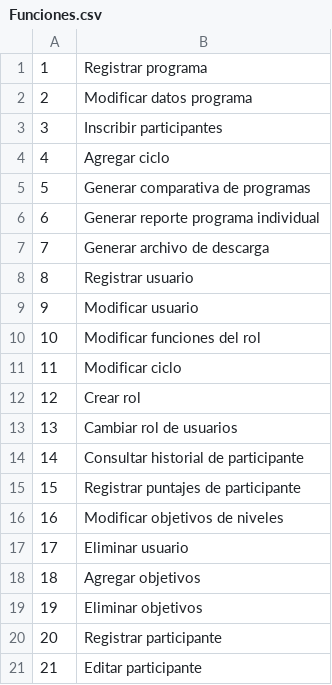
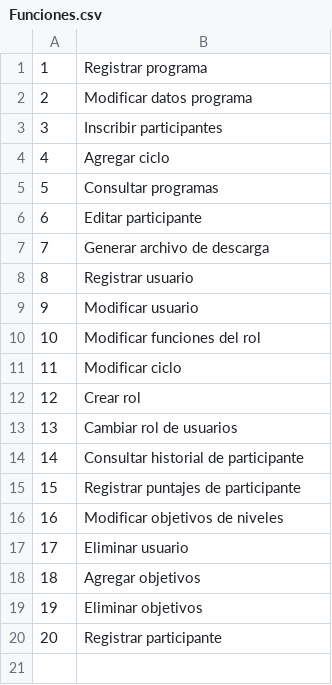
Before and after one commit to FinocchiaroGR/Proyecto-Gigis, a CSV file: BD/tablas/Funciones.csv, drawn as a sheet.

```diff
--- a/BD/tablas/Funciones.csv
+++ b/BD/tablas/Funciones.csv
@@ -4,4 +4,4 @@
 4,Agregar ciclo
-5,Generar comparativa de programas
-6,Generar reporte programa individual
+5,Consultar programas
+6,Editar participante
 7,Generar archivo de descarga
@@ -20,2 +20 @@
 20,Registrar participante
-21,Editar participante
```
Also changed, not shown: 8 other files.
